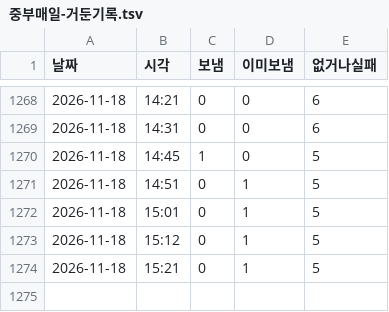
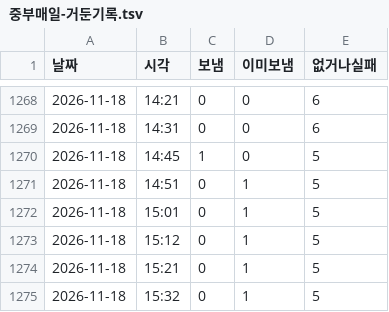
Before and after one commit to parkintaek2-gif/seoulmarkets, a TSV file: docs/고정업무-마커/중부매일-거둔기록.tsv, drawn as a sheet; only a part is shown, gaps mark what is left out; the diff names each change by its address in the sheet, - before the commit and + after, or states it on an @@ line.

```diff
--- a/docs/고정업무-마커/중부매일-거둔기록.tsv
+++ b/docs/고정업무-마커/중부매일-거둔기록.tsv
+row 1275: 2026-11-18 | 15:32 | 0 | 1 | 5
```
Also changed, not shown: docs/회차-뜬시각-잰기록.tsv, 5 other files.
